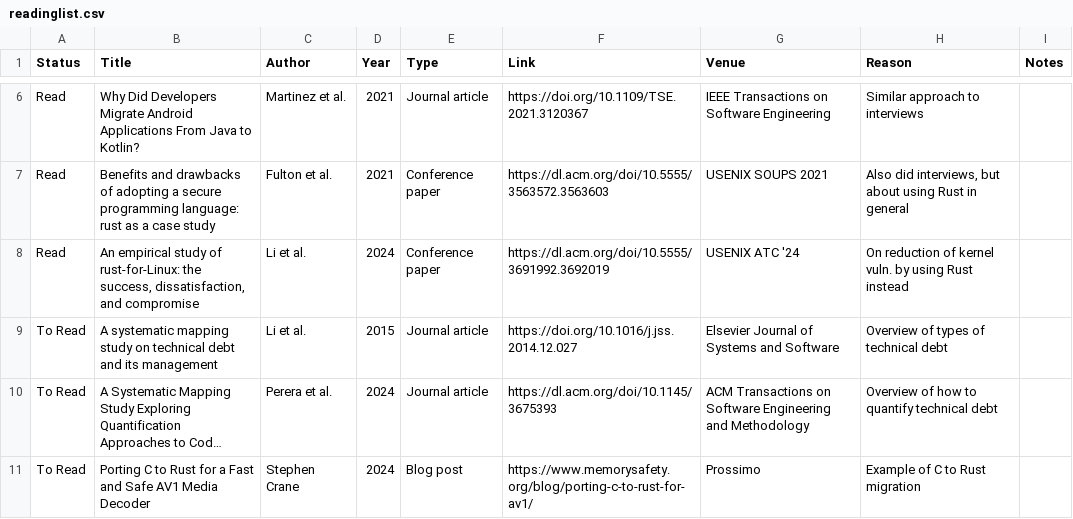
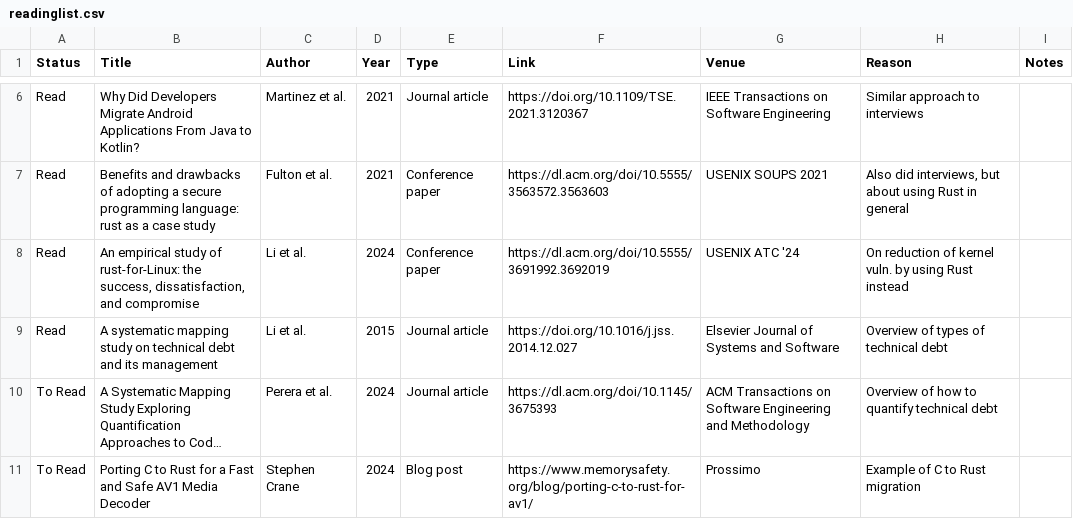
Before and after one commit to JortvD/rust-migration-thesis, a CSV file: readinglist.csv, drawn as a sheet; only a part is shown, gaps mark what is left out; long unchanged cells end in …; the diff names each change by its address in the sheet, - before the commit and + after, or states it on an @@ line.

Commit message:
Update reading list

```diff
--- a/readinglist.csv
+++ b/readinglist.csv
-A9 (Status): To Read
+A9 (Status): Read
```
Also changed, not shown: 4 other files.
